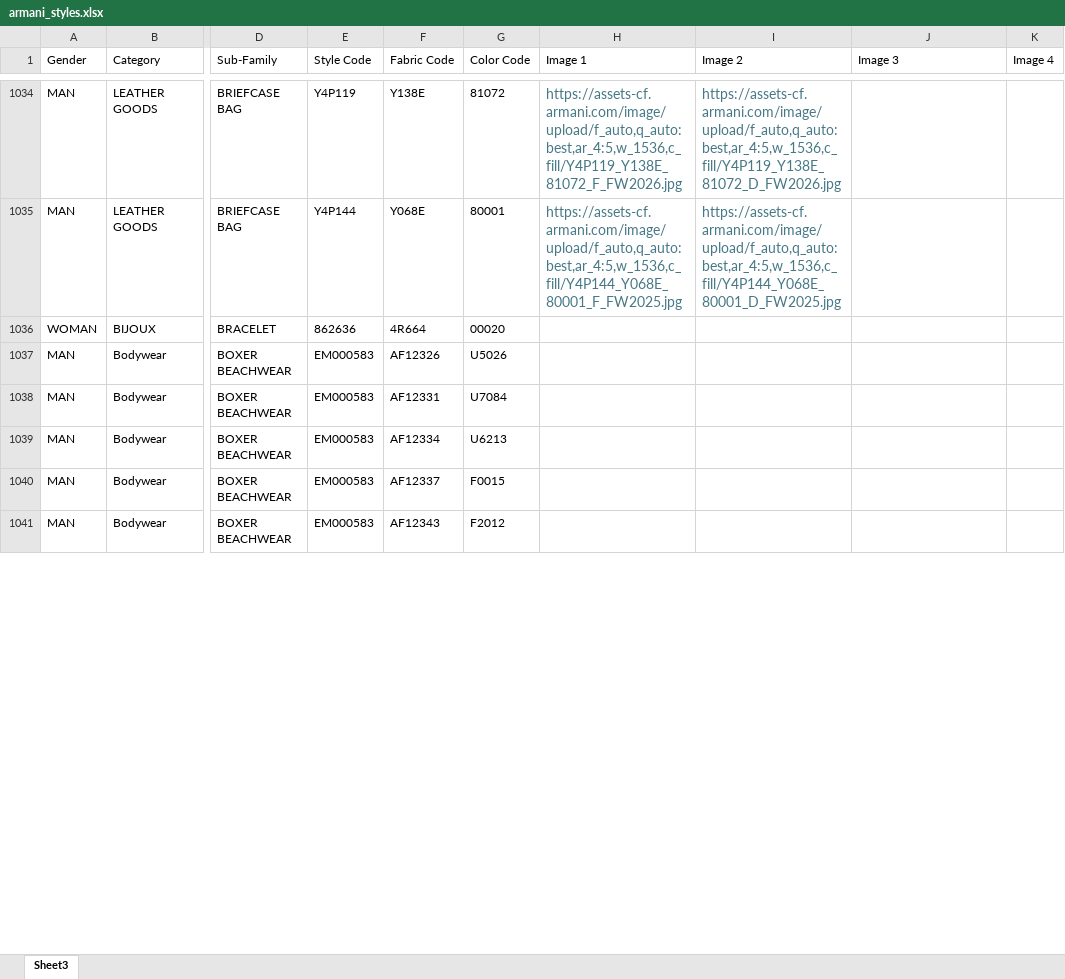
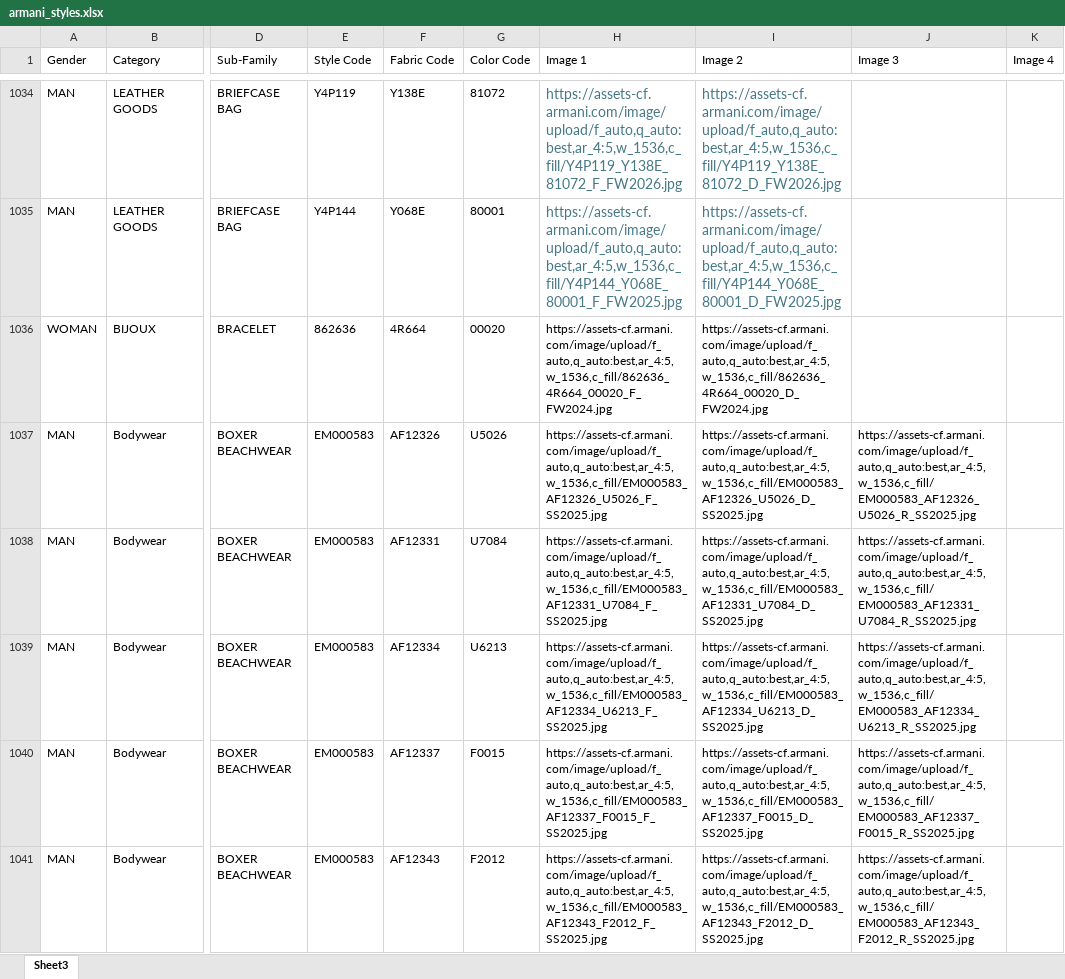
Before and after one commit to Armani-BAH/armani-site, an Excel workbook: data/armani_styles.xlsx, sheet Sheet3, drawn as a sheet; only a part is shown, gaps mark what is left out; values as stored, in another font and other column widths than the file's, no borders; the diff covers the shown part only; the diff names each change by its address in the sheet, - before the commit and + after, or states it on an @@ line.

```diff
--- a/data/armani_styles.xlsx (sheet Sheet3)
+++ b/data/armani_styles.xlsx (sheet Sheet3)
-H1036 (Image 1): (empty)
+H1036 (Image 1): https://assets-cf.armani.com/image/upload/f_auto,q_auto:best,ar_4:5,w_1536,c_fill/862636_4R664_00020_F_FW2024.jpg
-I1036 (Image 2): (empty)
+I1036 (Image 2): https://assets-cf.armani.com/image/upload/f_auto,q_auto:best,ar_4:5,w_1536,c_fill/862636_4R664_00020_D_FW2024.jpg
-H1037 (Image 1): (empty)
+H1037 (Image 1): https://assets-cf.armani.com/image/upload/f_auto,q_auto:best,ar_4:5,w_1536,c_fill/EM000583_AF12326_U5026_F_SS2025.jpg
-I1037 (Image 2): (empty)
+I1037 (Image 2): https://assets-cf.armani.com/image/upload/f_auto,q_auto:best,ar_4:5,w_1536,c_fill/EM000583_AF12326_U5026_D_SS2025.jpg
-J1037 (Image 3): (empty)
+J1037 (Image 3): https://assets-cf.armani.com/image/upload/f_auto,q_auto:best,ar_4:5,w_1536,c_fill/EM000583_AF12326_U5026_R_SS2025.jpg
-H1038 (Image 1): (empty)
+H1038 (Image 1): https://assets-cf.armani.com/image/upload/f_auto,q_auto:best,ar_4:5,w_1536,c_fill/EM000583_AF12331_U7084_F_SS2025.jpg
-I1038 (Image 2): (empty)
+I1038 (Image 2): https://assets-cf.armani.com/image/upload/f_auto,q_auto:best,ar_4:5,w_1536,c_fill/EM000583_AF12331_U7084_D_SS2025.jpg
-J1038 (Image 3): (empty)
+J1038 (Image 3): https://assets-cf.armani.com/image/upload/f_auto,q_auto:best,ar_4:5,w_1536,c_fill/EM000583_AF12331_U7084_R_SS2025.jpg
-H1039 (Image 1): (empty)
+H1039 (Image 1): https://assets-cf.armani.com/image/upload/f_auto,q_auto:best,ar_4:5,w_1536,c_fill/EM000583_AF12334_U6213_F_SS2025.jpg
-I1039 (Image 2): (empty)
+I1039 (Image 2): https://assets-cf.armani.com/image/upload/f_auto,q_auto:best,ar_4:5,w_1536,c_fill/EM000583_AF12334_U6213_D_SS2025.jpg
-J1039 (Image 3): (empty)
+J1039 (Image 3): https://assets-cf.armani.com/image/upload/f_auto,q_auto:best,ar_4:5,w_1536,c_fill/EM000583_AF12334_U6213_R_SS2025.jpg
-H1040 (Image 1): (empty)
+H1040 (Image 1): https://assets-cf.armani.com/image/upload/f_auto,q_auto:best,ar_4:5,w_1536,c_fill/EM000583_AF12337_F0015_F_SS2025.jpg
-I1040 (Image 2): (empty)
+I1040 (Image 2): https://assets-cf.armani.com/image/upload/f_auto,q_auto:best,ar_4:5,w_1536,c_fill/EM000583_AF12337_F0015_D_SS2025.jpg
-J1040 (Image 3): (empty)
+J1040 (Image 3): https://assets-cf.armani.com/image/upload/f_auto,q_auto:best,ar_4:5,w_1536,c_fill/EM000583_AF12337_F0015_R_SS2025.jpg
-H1041 (Image 1): (empty)
+H1041 (Image 1): https://assets-cf.armani.com/image/upload/f_auto,q_auto:best,ar_4:5,w_1536,c_fill/EM000583_AF12343_F2012_F_SS2025.jpg
-I1041 (Image 2): (empty)
+I1041 (Image 2): https://assets-cf.armani.com/image/upload/f_auto,q_auto:best,ar_4:5,w_1536,c_fill/EM000583_AF12343_F2012_D_SS2025.jpg
-J1041 (Image 3): (empty)
+J1041 (Image 3): https://assets-cf.armani.com/image/upload/f_auto,q_auto:best,ar_4:5,w_1536,c_fill/EM000583_AF12343_F2012_R_SS2025.jpg
```
Also changed, not shown: 609 edited cells elsewhere in this sheet, 2 other files.
